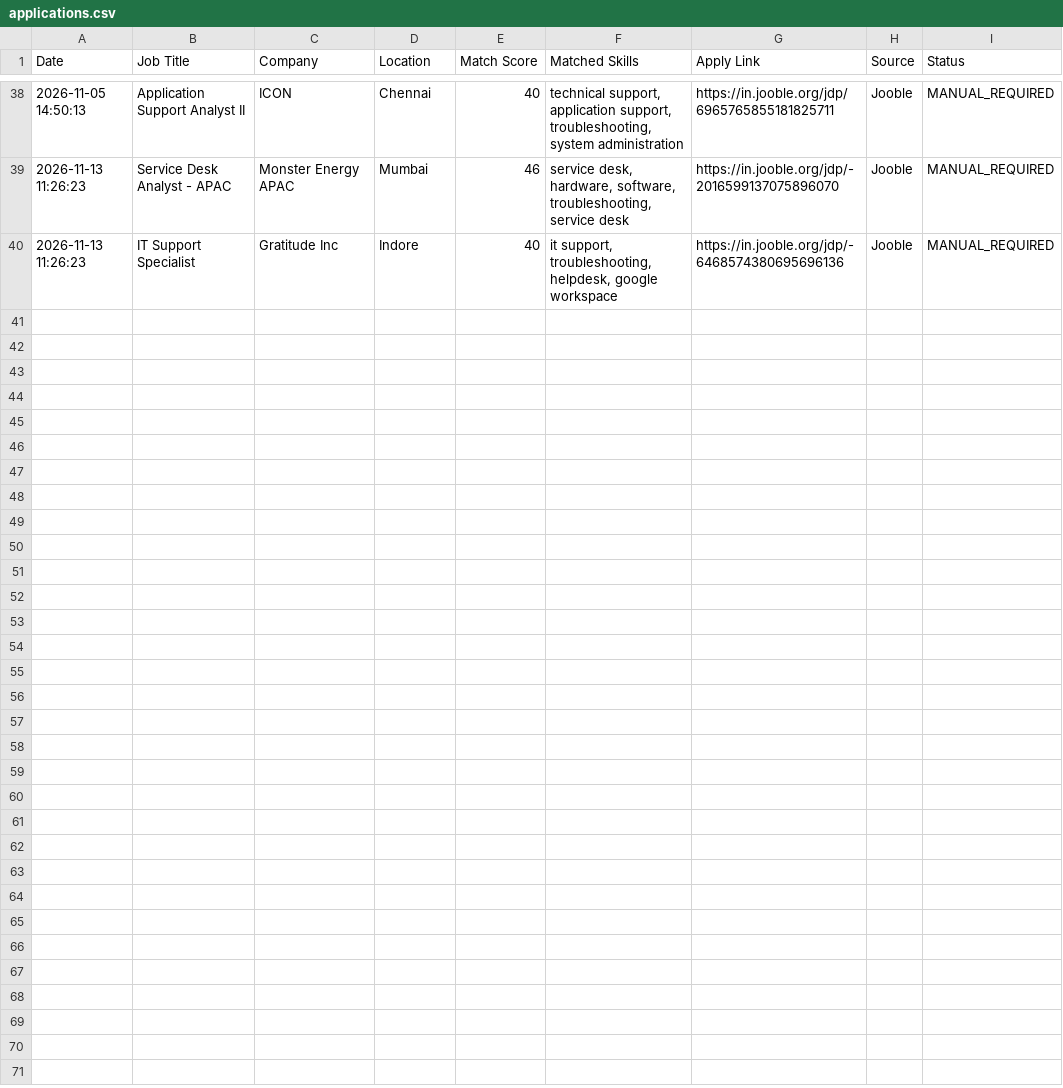
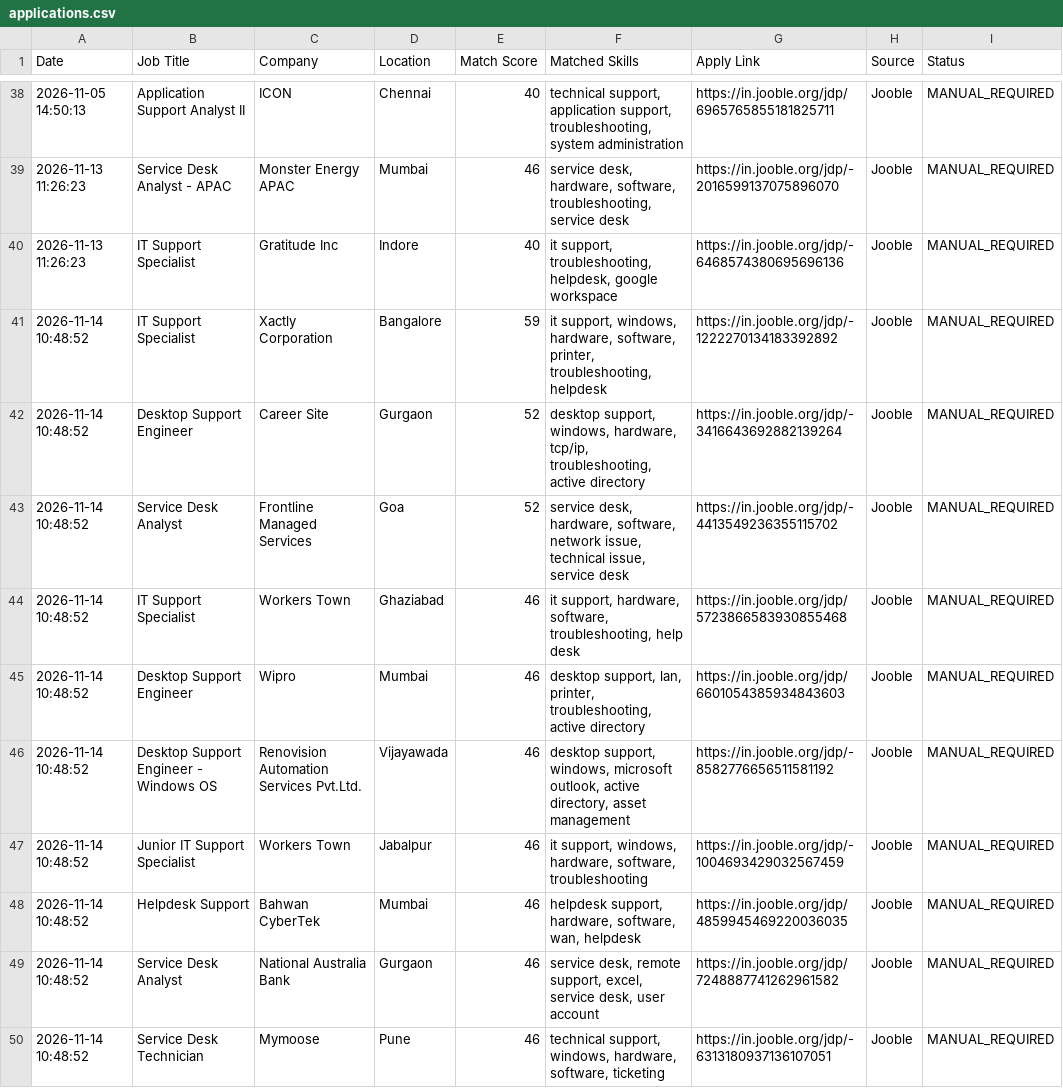
Before and after one commit to securetunnel10/job-automation, a CSV file: applications.csv, drawn as a sheet; only a part is shown, gaps mark what is left out; the diff covers the shown part only; the diff names each change by its address in the sheet, - before the commit and + after, or states it on an @@ line.

```diff
--- a/applications.csv
+++ b/applications.csv
+row 41: 2026-11-14 10:48:52 | IT Support Specialist | Xactly Corporation | Bangalore | 59 | it support, windows, hardware, software, printer, troubleshooting, helpdesk | https://in.jooble.org/jdp/-1222270134183392892 | Jooble | MANUAL_REQUIRED
+row 42: 2026-11-14 10:48:52 | Desktop Support Engineer | Career Site | Gurgaon | 52 | desktop support, windows, hardware, tcp/ip, troubleshooting, active directory | https://in.jooble.org/jdp/-3416643692882139264 | Jooble | MANUAL_REQUIRED
+row 43: 2026-11-14 10:48:52 | Service Desk Analyst | Frontline Managed Services | Goa | 52 | service desk, hardware, software, network issue, technical issue, service desk | https://in.jooble.org/jdp/-4413549236355115702 | Jooble | MANUAL_REQUIRED
+row 44: 2026-11-14 10:48:52 | IT Support Specialist | Workers Town | Ghaziabad | 46 | it support, hardware, software, troubleshooting, help desk | https://in.jooble.org/jdp/5723866583930855468 | Jooble | MANUAL_REQUIRED
+row 45: 2026-11-14 10:48:52 | Desktop Support Engineer | Wipro | Mumbai | 46 | desktop support, lan, printer, troubleshooting, active directory | https://in.jooble.org/jdp/6601054385934843603 | Jooble | MANUAL_REQUIRED
+row 46: 2026-11-14 10:48:52 | Desktop Support Engineer - Windows OS | Renovision Automation Services Pvt.Ltd. | Vijayawada | 46 | desktop support, windows, microsoft outlook, active directory, asset management | https://in.jooble.org/jdp/-8582776656511581192 | Jooble | MANUAL_REQUIRED
+row 47: 2026-11-14 10:48:52 | Junior IT Support Specialist | Workers Town | Jabalpur | 46 | it support, windows, hardware, software, troubleshooting | https://in.jooble.org/jdp/-1004693429032567459 | Jooble | MANUAL_REQUIRED
+row 48: 2026-11-14 10:48:52 | Helpdesk Support | Bahwan CyberTek | Mumbai | 46 | helpdesk support, hardware, software, wan, helpdesk | https://in.jooble.org/jdp/4859945469220036035 | Jooble | MANUAL_REQUIRED
+row 49: 2026-11-14 10:48:52 | Service Desk Analyst | National Australia Bank | Gurgaon | 46 | service desk, remote support, excel, service desk, user account | https://in.jooble.org/jdp/7248887741262961582 | Jooble | MANUAL_REQUIRED
+row 50: 2026-11-14 10:48:52 | Service Desk Technician | Mymoose | Pune | 46 | technical support, windows, hardware, software, ticketing | https://in.jooble.org/jdp/-6313180937136107051 | Jooble | MANUAL_REQUIRED
```
Also changed, not shown: 9 added rows elsewhere in this file.
